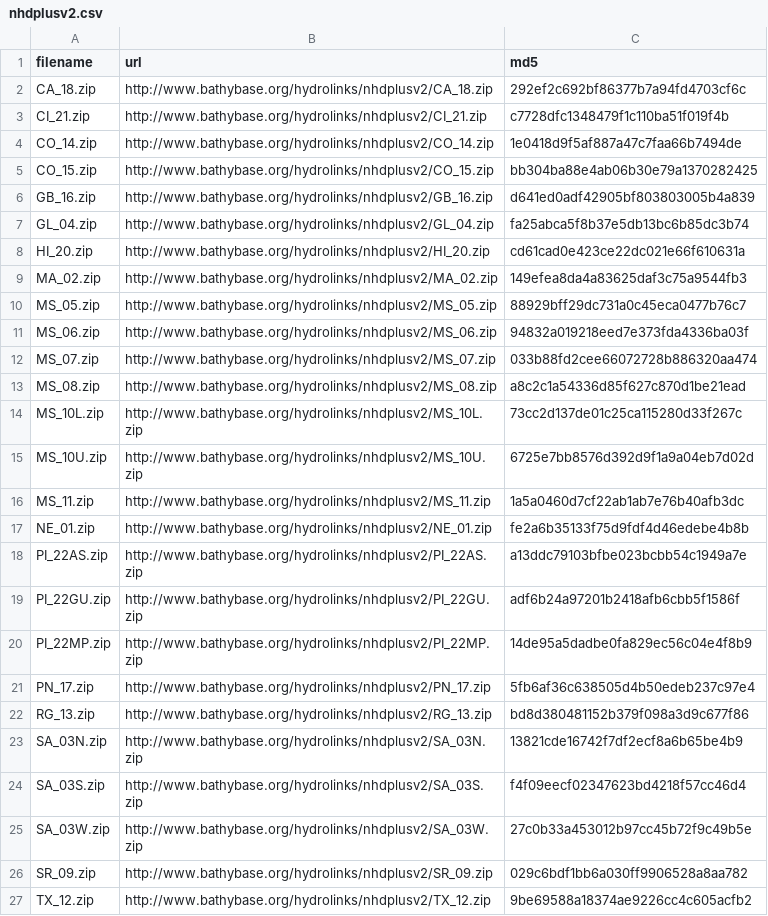
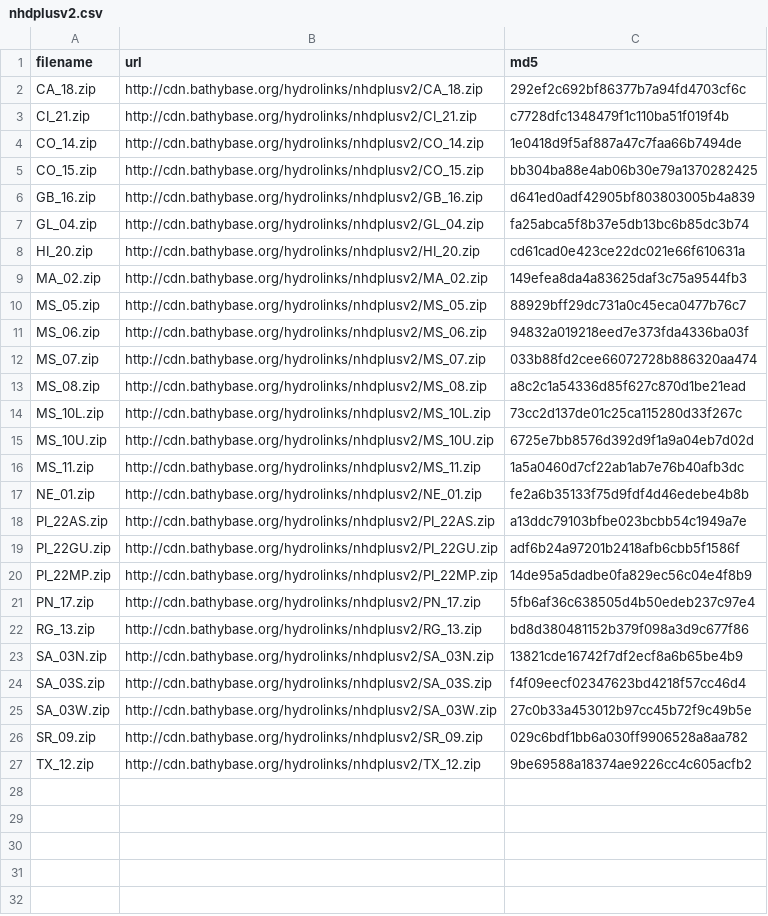
Before and after one commit to lawinslow/hydrolinks, a CSV file: inst/extdata/nhdplusv2.csv, drawn as a sheet.

```diff
--- a/inst/extdata/nhdplusv2.csv
+++ b/inst/extdata/nhdplusv2.csv
@@ -1,27 +1,27 @@
 filename,url,md5
-CA_18.zip,http://www.bathybase.org/hydrolinks/nhdplusv2/CA_18.zip,292ef2c692bf86377b7a94fd4703cf6c
-CI_21.zip,http://www.bathybase.org/hydrolinks/nhdplusv2/CI_21.zip,c7728dfc1348479f1c110ba51f019f4b
-CO_14.zip,http://www.bathybase.org/hydrolinks/nhdplusv2/CO_14.zip,1e0418d9f5af887a47c7faa66b7494de
-CO_15.zip,http://www.bathybase.org/hydrolinks/nhdplusv2/CO_15.zip,bb304ba88e4ab06b30e79a1370282425
-GB_16.zip,http://www.bathybase.org/hydrolinks/nhdplusv2/GB_16.zip,d641ed0adf42905bf803803005b4a839
-GL_04.zip,http://www.bathybase.org/hydrolinks/nhdplusv2/GL_04.zip,fa25abca5f8b37e5db13bc6b85dc3b74
-HI_20.zip,http://www.bathybase.org/hydrolinks/nhdplusv2/HI_20.zip,cd61cad0e423ce22dc021e66f610631a
-MA_02.zip,http://www.bathybase.org/hydrolinks/nhdplusv2/MA_02.zip,149efea8da4a83625daf3c75a9544fb3
-MS_05.zip,http://www.bathybase.org/hydrolinks/nhdplusv2/MS_05.zip,88929bff29dc731a0c45eca0477b76c7
-MS_06.zip,http://www.bathybase.org/hydrolinks/nhdplusv2/MS_06.zip,94832a019218eed7e373fda4336ba03f
-MS_07.zip,http://www.bathybase.org/hydrolinks/nhdplusv2/MS_07.zip,033b88fd2cee66072728b886320aa474
-MS_08.zip,http://www.bathybase.org/hydrolinks/nhdplusv2/MS_08.zip,a8c2c1a54336d85f627c870d1be21ead
-MS_10L.zip,http://www.bathybase.org/hydrolinks/nhdplusv2/MS_10L.zip,73cc2d137de01c25ca115280d33f267c
-MS_10U.zip,http://www.bathybase.org/hydrolinks/nhdplusv2/MS_10U.zip,6725e7bb8576d392d9f1a9a04eb7d02d
-MS_11.zip,http://www.bathybase.org/hydrolinks/nhdplusv2/MS_11.zip,1a5a0460d7cf22ab1ab7e76b40afb3dc
-NE_01.zip,http://www.bathybase.org/hydrolinks/nhdplusv2/NE_01.zip,fe2a6b35133f75d9fdf4d46edebe4b8b
-PI_22AS.zip,http://www.bathybase.org/hydrolinks/nhdplusv2/PI_22AS.zip,a13ddc79103bfbe023bcbb54c1949a7e
-PI_22GU.zip,http://www.bathybase.org/hydrolinks/nhdplusv2/PI_22GU.zip,adf6b24a97201b2418afb6cbb5f1586f
-PI_22MP.zip,http://www.bathybase.org/hydrolinks/nhdplusv2/PI_22MP.zip,14de95a5dadbe0fa829ec56c04e4f8b9
-PN_17.zip,http://www.bathybase.org/hydrolinks/nhdplusv2/PN_17.zip,5fb6af36c638505d4b50edeb237c97e4
-RG_13.zip,http://www.bathybase.org/hydrolinks/nhdplusv2/RG_13.zip,bd8d380481152b379f098a3d9c677f86
-SA_03N.zip,http://www.bathybase.org/hydrolinks/nhdplusv2/SA_03N.zip,13821cde16742f7df2ecf8a6b65be4b9
-SA_03S.zip,http://www.bathybase.org/hydrolinks/nhdplusv2/SA_03S.zip,f4f09eecf02347623bd4218f57cc46d4
-SA_03W.zip,http://www.bathybase.org/hydrolinks/nhdplusv2/SA_03W.zip,27c0b33a453012b97cc45b72f9c49b5e
-SR_09.zip,http://www.bathybase.org/hydrolinks/nhdplusv2/SR_09.zip,029c6bdf1bb6a030ff9906528a8aa782
-TX_12.zip,http://www.bathybase.org/hydrolinks/nhdplusv2/TX_12.zip,9be69588a18374ae9226cc4c605acfb2
+CA_18.zip,http://cdn.bathybase.org/hydrolinks/nhdplusv2/CA_18.zip,292ef2c692bf86377b7a94fd4703cf6c
+CI_21.zip,http://cdn.bathybase.org/hydrolinks/nhdplusv2/CI_21.zip,c7728dfc1348479f1c110ba51f019f4b
+CO_14.zip,http://cdn.bathybase.org/hydrolinks/nhdplusv2/CO_14.zip,1e0418d9f5af887a47c7faa66b7494de
+CO_15.zip,http://cdn.bathybase.org/hydrolinks/nhdplusv2/CO_15.zip,bb304ba88e4ab06b30e79a1370282425
+GB_16.zip,http://cdn.bathybase.org/hydrolinks/nhdplusv2/GB_16.zip,d641ed0adf42905bf803803005b4a839
+GL_04.zip,http://cdn.bathybase.org/hydrolinks/nhdplusv2/GL_04.zip,fa25abca5f8b37e5db13bc6b85dc3b74
+HI_20.zip,http://cdn.bathybase.org/hydrolinks/nhdplusv2/HI_20.zip,cd61cad0e423ce22dc021e66f610631a
+MA_02.zip,http://cdn.bathybase.org/hydrolinks/nhdplusv2/MA_02.zip,149efea8da4a83625daf3c75a9544fb3
+MS_05.zip,http://cdn.bathybase.org/hydrolinks/nhdplusv2/MS_05.zip,88929bff29dc731a0c45eca0477b76c7
+MS_06.zip,http://cdn.bathybase.org/hydrolinks/nhdplusv2/MS_06.zip,94832a019218eed7e373fda4336ba03f
+MS_07.zip,http://cdn.bathybase.org/hydrolinks/nhdplusv2/MS_07.zip,033b88fd2cee66072728b886320aa474
+MS_08.zip,http://cdn.bathybase.org/hydrolinks/nhdplusv2/MS_08.zip,a8c2c1a54336d85f627c870d1be21ead
+MS_10L.zip,http://cdn.bathybase.org/hydrolinks/nhdplusv2/MS_10L.zip,73cc2d137de01c25ca115280d33f267c
+MS_10U.zip,http://cdn.bathybase.org/hydrolinks/nhdplusv2/MS_10U.zip,6725e7bb8576d392d9f1a9a04eb7d02d
+MS_11.zip,http://cdn.bathybase.org/hydrolinks/nhdplusv2/MS_11.zip,1a5a0460d7cf22ab1ab7e76b40afb3dc
+NE_01.zip,http://cdn.bathybase.org/hydrolinks/nhdplusv2/NE_01.zip,fe2a6b35133f75d9fdf4d46edebe4b8b
+PI_22AS.zip,http://cdn.bathybase.org/hydrolinks/nhdplusv2/PI_22AS.zip,a13ddc79103bfbe023bcbb54c1949a7e
+PI_22GU.zip,http://cdn.bathybase.org/hydrolinks/nhdplusv2/PI_22GU.zip,adf6b24a97201b2418afb6cbb5f1586f
+PI_22MP.zip,http://cdn.bathybase.org/hydrolinks/nhdplusv2/PI_22MP.zip,14de95a5dadbe0fa829ec56c04e4f8b9
+PN_17.zip,http://cdn.bathybase.org/hydrolinks/nhdplusv2/PN_17.zip,5fb6af36c638505d4b50edeb237c97e4
+RG_13.zip,http://cdn.bathybase.org/hydrolinks/nhdplusv2/RG_13.zip,bd8d380481152b379f098a3d9c677f86
+SA_03N.zip,http://cdn.bathybase.org/hydrolinks/nhdplusv2/SA_03N.zip,13821cde16742f7df2ecf8a6b65be4b9
+SA_03S.zip,http://cdn.bathybase.org/hydrolinks/nhdplusv2/SA_03S.zip,f4f09eecf02347623bd4218f57cc46d4
+SA_03W.zip,http://cdn.bathybase.org/hydrolinks/nhdplusv2/SA_03W.zip,27c0b33a453012b97cc45b72f9c49b5e
+SR_09.zip,http://cdn.bathybase.org/hydrolinks/nhdplusv2/SR_09.zip,029c6bdf1bb6a030ff9906528a8aa782
+TX_12.zip,http://cdn.bathybase.org/hydrolinks/nhdplusv2/TX_12.zip,9be69588a18374ae9226cc4c605acfb2
```
Also changed, not shown: inst/extdata/hydrolakes.csv, inst/extdata/nhdh.csv, 1 other file.
